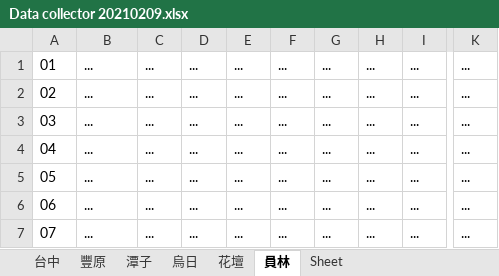
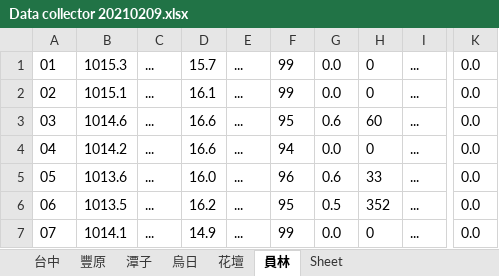
Before and after one commit to GoldenWanGila/Collage-Project, an Excel workbook: Data/Weather/Data collector 20210209.xlsx, sheet 員林, drawn as a sheet; only a part is shown, gaps mark what is left out; values as stored, in another font and other column widths than the file's, no borders; the diff covers the shown part only; the diff names each change by its address in the sheet, - before the commit and + after, or states it on an @@ line.

```diff
--- a/Data/Weather/Data collector 20210209.xlsx (sheet 員林)
+++ b/Data/Weather/Data collector 20210209.xlsx (sheet 員林)
-B1: ...
+B1: 1015.3
-D1: ...
+D1: 15.7
-F1:F2: ...
+F1:F2: 99
-G1:G2: ...
+G1:G2: 0.0
-H1:H2: ...
+H1:H2: 0
-K1:K7: ...
+K1:K7: 0.0
-B2: ...
+B2: 1015.1
-D2: ...
+D2: 16.1
-B3: ...
+B3: 1014.6
-D3:D4: ...
+D3:D4: 16.6
-F3: ...
+F3: 95
-G3: ...
+G3: 0.6
-H3: ...
+H3: 60
-B4: ...
+B4: 1014.2
-F4: ...
+F4: 94
-G4: ...
+G4: 0.0
-H4: ...
+H4: 0
-B5: ...
+B5: 1013.6
-D5: ...
+D5: 16.0
-F5: ...
+F5: 96
-G5: ...
+G5: 0.6
-H5: ...
+H5: 33
-B6: ...
+B6: 1013.5
-D6: ...
+D6: 16.2
-F6: ...
+F6: 95
-G6: ...
+G6: 0.5
-H6: ...
+H6: 352
-B7: ...
+B7: 1014.1
-D7: ...
+D7: 14.9
-F7: ...
+F7: 99
-G7: ...
+G7: 0.0
-H7: ...
+H7: 0
```
Also changed, not shown: 102 edited cells elsewhere in this sheet, sheet 台中, sheet 潭子, sheet 豐原, sheet 花壇, sheet 烏日, 1 other file.
